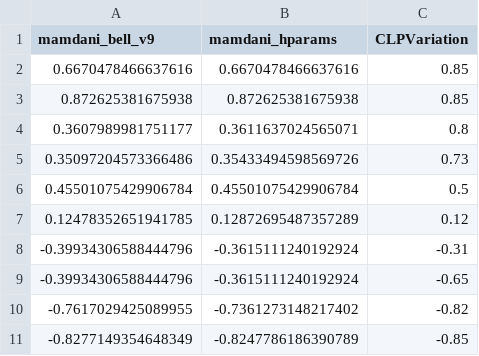
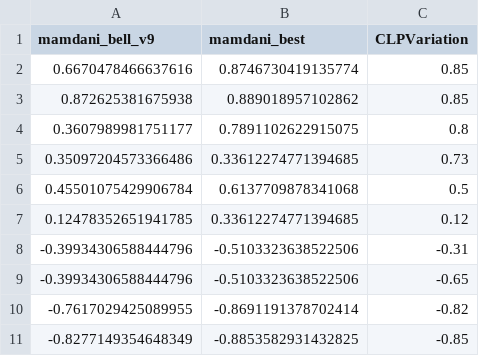
Before and after one commit to JT-projetos/Cint_projeto1, a CSV file: fuzzy/output/eval_models/model_results.csv, drawn as a sheet.

```diff
--- a/fuzzy/output/eval_models/model_results.csv
+++ b/fuzzy/output/eval_models/model_results.csv
@@ -1,11 +1,11 @@
-mamdani_bell_v9,mamdani_hparams,CLPVariation
-0.6670478466637616,0.6670478466637616,0.85
-0.872625381675938,0.872625381675938,0.85
-0.3607989981751177,0.3611637024565071,0.8
-0.35097204573366486,0.35433494598569726,0.73
-0.45501075429906784,0.45501075429906784,0.5
-0.12478352651941785,0.12872695487357289,0.12
--0.39934306588444796,-0.3615111240192924,-0.31
--0.39934306588444796,-0.3615111240192924,-0.65
--0.7617029425089955,-0.7361273148217402,-0.82
--0.8277149354648349,-0.8247786186390789,-0.85
+mamdani_bell_v9,mamdani_best,CLPVariation
+0.6670478466637616,0.8746730419135774,0.85
+0.872625381675938,0.889018957102862,0.85
+0.3607989981751177,0.7891102622915075,0.8
+0.35097204573366486,0.33612274771394685,0.73
+0.45501075429906784,0.6137709878341068,0.5
+0.12478352651941785,0.33612274771394685,0.12
+-0.39934306588444796,-0.5103323638522506,-0.31
+-0.39934306588444796,-0.5103323638522506,-0.65
+-0.7617029425089955,-0.8691191378702414,-0.82
+-0.8277149354648349,-0.8853582931432825,-0.85
```
Also changed, not shown: fuzzy/output/eval_models/model_scores.csv.
